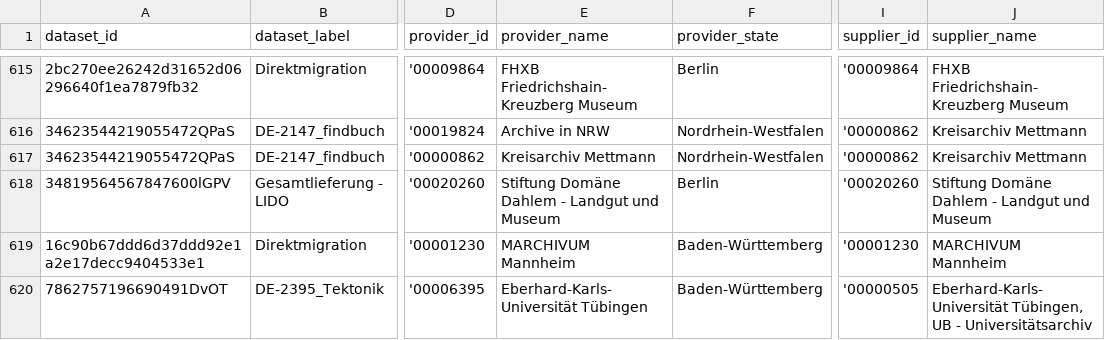
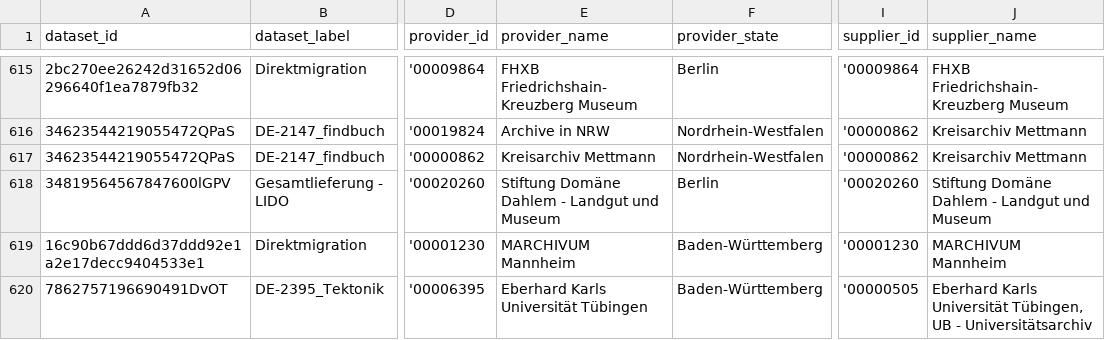
Before and after one commit to Deutsche-Digitale-Bibliothek/ddblabs-ddbtools-statistic, a CSV file: ddb-dataset-provider.csv, drawn as a sheet; only a part is shown, gaps mark what is left out; the diff covers the shown part only; the diff names each change by its address in the sheet, - before the commit and + after, or states it on an @@ line.

Commit message:
Aktualisierung von ddb-dataset-provider.csv am 2020-08-11T13:32:41+0200.

```diff
--- a/ddb-dataset-provider.csv
+++ b/ddb-dataset-provider.csv
-E620 (provider_name): Eberhard-Karls-Universität Tübingen
+E620 (provider_name): Eberhard Karls Universität Tübingen
-J620 (supplier_name): Eberhard-Karls-Universität Tübingen, UB…
+J620 (supplier_name): Eberhard Karls Universität Tübingen, UB…
```
Also changed, not shown: 2 added rows, 2 removed rows and 4 edited cells elsewhere in this file.
